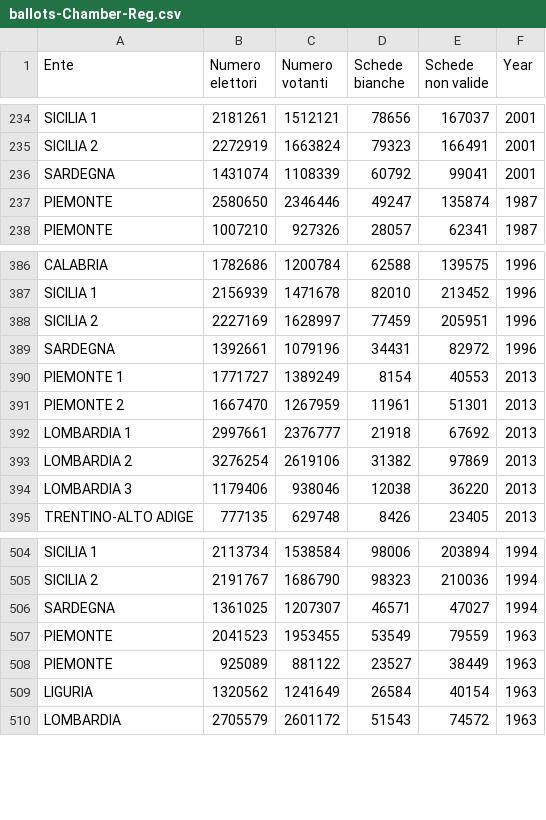
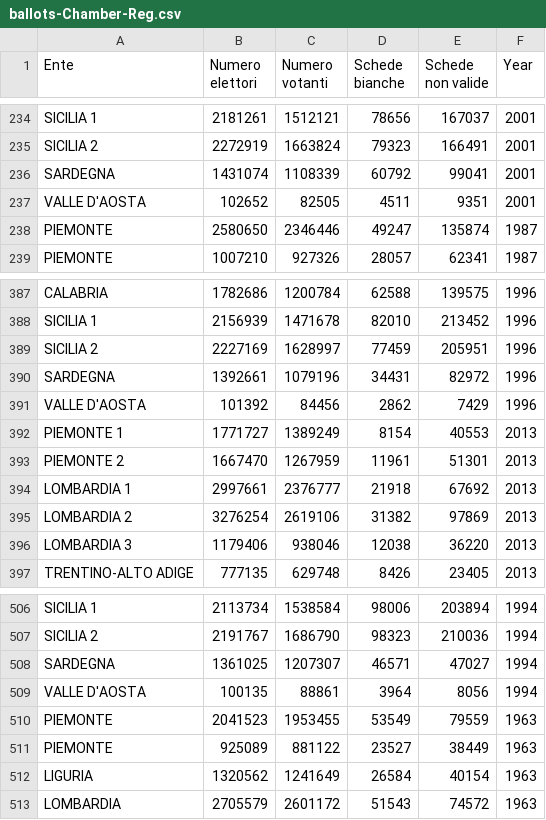
Before and after one commit to iberius96/R-Elections-Italy, a CSV file: source/elections/regions/ballots-Chamber-Reg.csv, drawn as a sheet; only a part is shown, gaps mark what is left out; the diff names each change by its address in the sheet, - before the commit and + after, or states it on an @@ line.

```diff
--- a/source/elections/regions/ballots-Chamber-Reg.csv
+++ b/source/elections/regions/ballots-Chamber-Reg.csv
+row 237: VALLE D'AOSTA | 102652 | 82505 | 4511 | 9351 | 2001
+row 391: VALLE D'AOSTA | 101392 | 84456 | 2862 | 7429 | 1996
+row 509: VALLE D'AOSTA | 100135 | 88861 | 3964 | 8056 | 1994
```
Also changed, not shown: source/elections/regions/lists-Chamber-Reg.csv, 4 other files.
